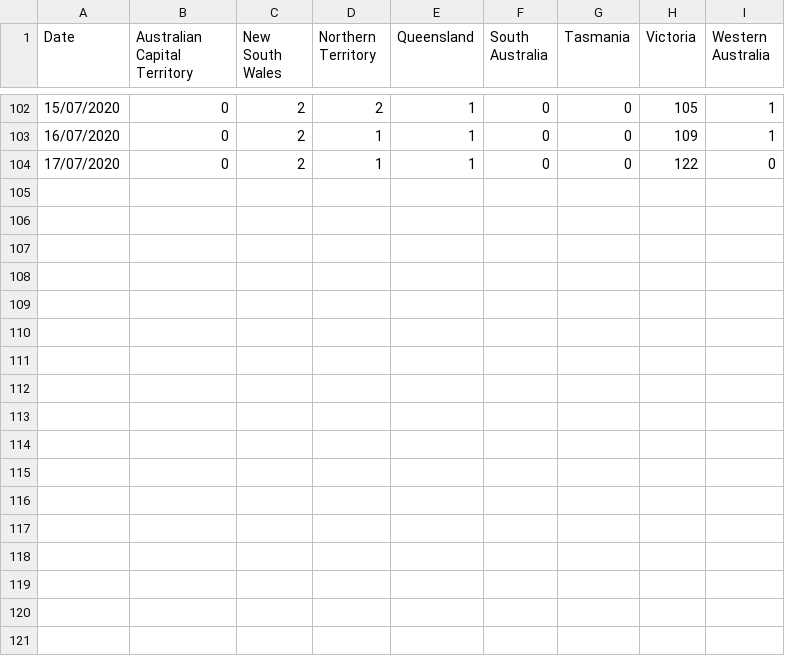
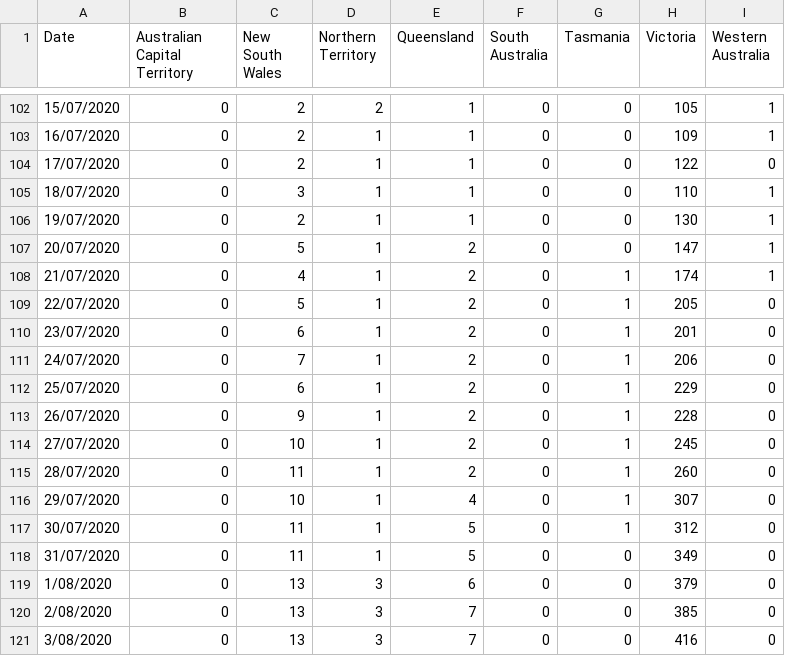
Before and after one commit to rayshell-sudo/covid19, a CSV file: hospitalisation.csv, drawn as a sheet; only a part is shown, gaps mark what is left out; the diff names each change by its address in the sheet, - before the commit and + after, or states it on an @@ line.

Commit message:
Update hospitalisation.csv

```diff
--- a/hospitalisation.csv
+++ b/hospitalisation.csv
+row 105: 18/07/2020 | 0 | 3 | 1 | 1 | 0 | 0 | 110 | 1
+row 106: 19/07/2020 | 0 | 2 | 1 | 1 | 0 | 0 | 130 | 1
+row 107: 20/07/2020 | 0 | 5 | 1 | 2 | 0 | 0 | 147 | 1
+row 108: 21/07/2020 | 0 | 4 | 1 | 2 | 0 | 1 | 174 | 1
+row 109: 22/07/2020 | 0 | 5 | 1 | 2 | 0 | 1 | 205 | 0
+row 110: 23/07/2020 | 0 | 6 | 1 | 2 | 0 | 1 | 201 | 0
+row 111: 24/07/2020 | 0 | 7 | 1 | 2 | 0 | 1 | 206 | 0
+row 112: 25/07/2020 | 0 | 6 | 1 | 2 | 0 | 1 | 229 | 0
+row 113: 26/07/2020 | 0 | 9 | 1 | 2 | 0 | 1 | 228 | 0
+row 114: 27/07/2020 | 0 | 10 | 1 | 2 | 0 | 1 | 245 | 0
+row 115: 28/07/2020 | 0 | 11 | 1 | 2 | 0 | 1 | 260 | 0
+row 116: 29/07/2020 | 0 | 10 | 1 | 4 | 0 | 1 | 307 | 0
+row 117: 30/07/2020 | 0 | 11 | 1 | 5 | 0 | 1 | 312 | 0
+row 118: 31/07/2020 | 0 | 11 | 1 | 5 | 0 | 0 | 349 | 0
+row 119: 1/08/2020 | 0 | 13 | 3 | 6 | 0 | 0 | 379 | 0
+row 120: 2/08/2020 | 0 | 13 | 3 | 7 | 0 | 0 | 385 | 0
+row 121: 3/08/2020 | 0 | 13 | 3 | 7 | 0 | 0 | 416 | 0
```
